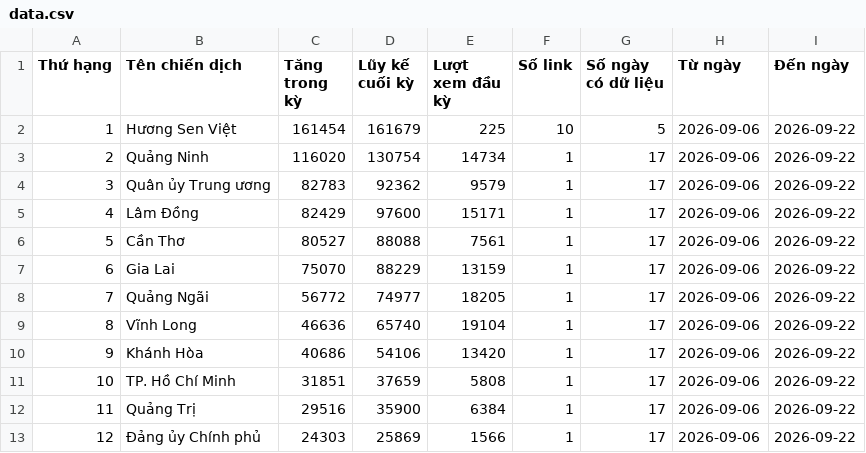
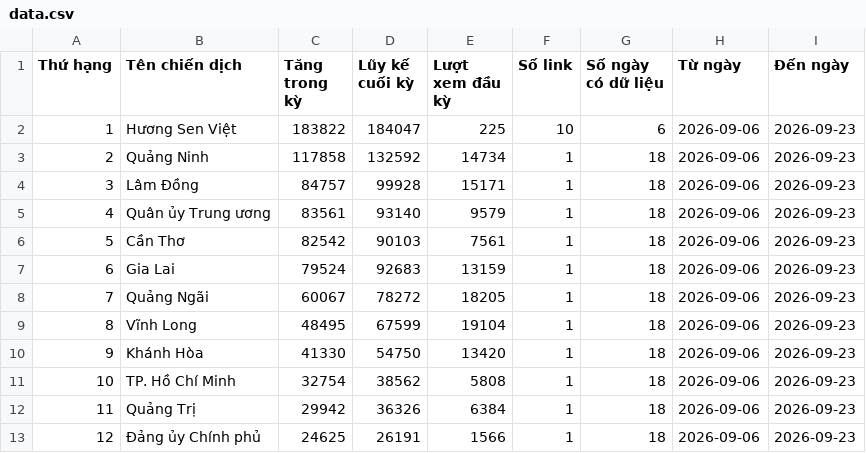
Before and after one commit to phuonglinh-ai/bangtongsaphuychuong, a CSV file: data.csv, drawn as a sheet; only a part is shown; the diff covers the shown part only.

Commit message:
2309 01

```diff
--- a/data.csv
+++ b/data.csv
@@ -1,13 +1,13 @@
 Thứ hạng,Tên chiến dịch,Tăng trong kỳ,Lũy kế cuối kỳ,Lượt xem đầu kỳ,Số link,Số ngày có dữ liệu,Từ ngày,Đến ngày
-1,Hương Sen Việt,161454,161679,225,10,5,2026-09-06,2026-09-22
-2,Quảng Ninh,116020,130754,14734,1,17,2026-09-06,2026-09-22
-3,Quân ủy Trung ương,82783,92362,9579,1,17,2026-09-06,2026-09-22
-4,Lâm Đồng,82429,97600,15171,1,17,2026-09-06,2026-09-22
-5,Cần Thơ,80527,88088,7561,1,17,2026-09-06,2026-09-22
-6,Gia Lai,75070,88229,13159,1,17,2026-09-06,2026-09-22
-7,Quảng Ngãi,56772,74977,18205,1,17,2026-09-06,2026-09-22
-8,Vĩnh Long,46636,65740,19104,1,17,2026-09-06,2026-09-22
-9,Khánh Hòa,40686,54106,13420,1,17,2026-09-06,2026-09-22
-10,TP. Hồ Chí Minh,31851,37659,5808,1,17,2026-09-06,2026-09-22
-11,Quảng Trị,29516,35900,6384,1,17,2026-09-06,2026-09-22
-12,Đảng ủy Chính phủ,24303,25869,1566,1,17,2026-09-06,2026-09-22
+1,Hương Sen Việt,183822,184047,225,10,6,2026-09-06,2026-09-23
+2,Quảng Ninh,117858,132592,14734,1,18,2026-09-06,2026-09-23
+3,Lâm Đồng,84757,99928,15171,1,18,2026-09-06,2026-09-23
+4,Quân ủy Trung ương,83561,93140,9579,1,18,2026-09-06,2026-09-23
+5,Cần Thơ,82542,90103,7561,1,18,2026-09-06,2026-09-23
+6,Gia Lai,79524,92683,13159,1,18,2026-09-06,2026-09-23
+7,Quảng Ngãi,60067,78272,18205,1,18,2026-09-06,2026-09-23
+8,Vĩnh Long,48495,67599,19104,1,18,2026-09-06,2026-09-23
+9,Khánh Hòa,41330,54750,13420,1,18,2026-09-06,2026-09-23
+10,TP. Hồ Chí Minh,32754,38562,5808,1,18,2026-09-06,2026-09-23
+11,Quảng Trị,29942,36326,6384,1,18,2026-09-06,2026-09-23
+12,Đảng ủy Chính phủ,24625,26191,1566,1,18,2026-09-06,2026-09-23
```
Also changed, not shown: 140 edited cells elsewhere in this file.
